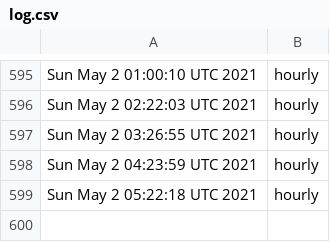
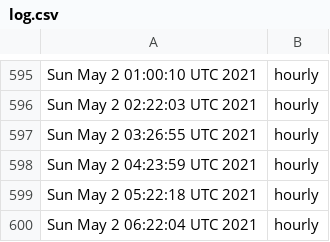
Before and after one commit to briancohan/gha-cron-demo, a CSV file: log.csv, drawn as a sheet; only a part is shown, gaps mark what is left out.

```diff
--- a/log.csv
+++ b/log.csv
@@ -599 +599,2 @@ Sun May 2 04:23:59 UTC 2021,hourly
 Sun May 2 05:22:18 UTC 2021,hourly
+Sun May 2 06:22:04 UTC 2021,hourly
```
Also changed, not shown: 1 other file.
